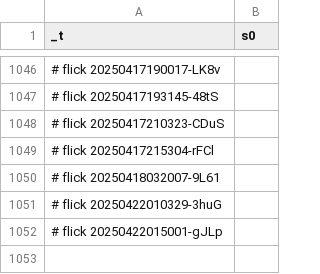
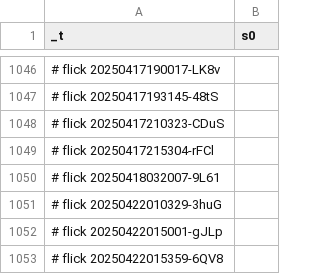
Before and after one commit to abikesa/genealogy, a CSV file: kitabo/ensi/ukubona/donorcase/test4/assets/csv/s0.csv, drawn as a sheet; only a part is shown, gaps mark what is left out; the diff names each change by its address in the sheet, - before the commit and + after, or states it on an @@ line.

Commit message:
kitabo/ensi/ukubona/donorcase/test4/assets/csv/s0.csv

```diff
--- a/kitabo/ensi/ukubona/donorcase/test4/assets/csv/s0.csv
+++ b/kitabo/ensi/ukubona/donorcase/test4/assets/csv/s0.csv
+row 1053: # flick 20250422015359-6QV8
```
